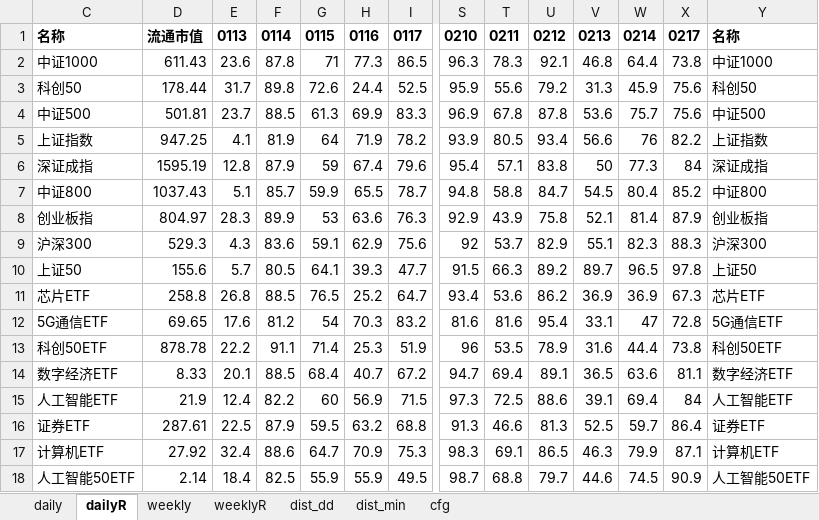
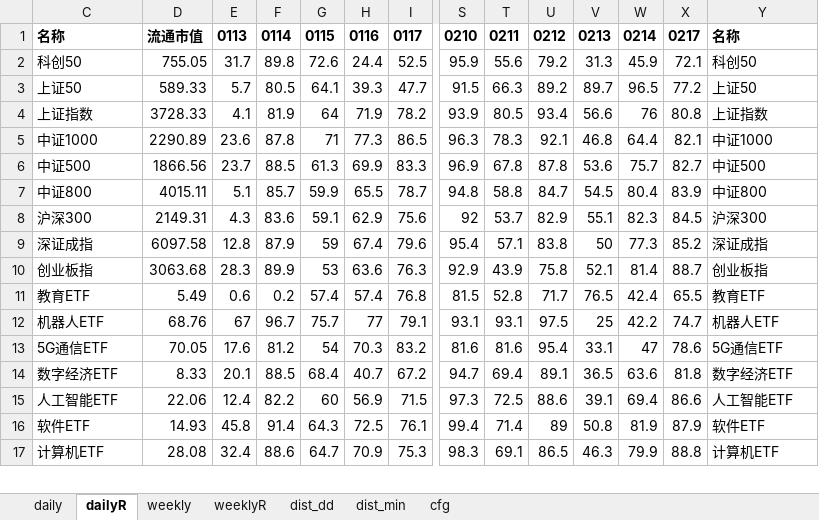
Before and after one commit to aixingkong/view, an Excel workbook: fund_list.xlsx, sheet dailyR, drawn as a sheet; only a part is shown, gaps mark what is left out; values as stored, in another font and other column widths than the file's, no borders; removed rows and columns are numbered as before the commit, all else as after; rows hold the shown columns only; the diff covers the shown part only; the diff names each change by its address in the sheet, - before the commit and + after, or states it on an @@ line.

```diff
--- a/fund_list.xlsx (sheet dailyR)
+++ b/fund_list.xlsx (sheet dailyR)
-row 2: 中证1000 | 611.43 | 23.6 | 87.8 | 71 | 77.3 | 86.5 | 96.3 | 78.3 | 92.1 | 46.8 | 64.4 | 73.8 | 中证1000
-D2: 178.44
+D2: 755.05
-X2: 75.6
+X2: 72.1
-row 4: 中证500 | 501.81 | 23.7 | 88.5 | 61.3 | 69.9 | 83.3 | 96.9 | 67.8 | 87.8 | 53.6 | 75.7 | 75.6 | 中证500
+row 3: 上证50 | 589.33 | 5.7 | 80.5 | 64.1 | 39.3 | 47.7 | 91.5 | 66.3 | 89.2 | 89.7 | 96.5 | 77.2 | 上证50
-D4: 947.25
+D4: 3728.33
-X4: 82.2
+X4: 80.8
-row 6: 深证成指 | 1595.19 | 12.8 | 87.9 | 59 | 67.4 | 79.6 | 95.4 | 57.1 | 83.8 | 50 | 77.3 | 84 | 深证成指
+row 5: 中证1000 | 2290.89 | 23.6 | 87.8 | 71 | 77.3 | 86.5 | 96.3 | 78.3 | 92.1 | 46.8 | 64.4 | 82.1 | 中证1000
+row 6: 中证500 | 1866.56 | 23.7 | 88.5 | 61.3 | 69.9 | 83.3 | 96.9 | 67.8 | 87.8 | 53.6 | 75.7 | 82.7 | 中证500
-D7: 1037.43
+D7: 4015.11
-X7: 85.2
+X7: 83.9
-row 8: 创业板指 | 804.97 | 28.3 | 89.9 | 53 | 63.6 | 76.3 | 92.9 | 43.9 | 75.8 | 52.1 | 81.4 | 87.9 | 创业板指
-D8: 529.3
+D8: 2149.31
-X8: 88.3
+X8: 84.5
-row 10: 上证50 | 155.6 | 5.7 | 80.5 | 64.1 | 39.3 | 47.7 | 91.5 | 66.3 | 89.2 | 89.7 | 96.5 | 97.8 | 上证50
-row 11: 芯片ETF | 258.8 | 26.8 | 88.5 | 76.5 | 25.2 | 64.7 | 93.4 | 53.6 | 86.2 | 36.9 | 36.9 | 67.3 | 芯片ETF
+row 9: 深证成指 | 6097.58 | 12.8 | 87.9 | 59 | 67.4 | 79.6 | 95.4 | 57.1 | 83.8 | 50 | 77.3 | 85.2 | 深证成指
+row 10: 创业板指 | 3063.68 | 28.3 | 89.9 | 53 | 63.6 | 76.3 | 92.9 | 43.9 | 75.8 | 52.1 | 81.4 | 88.7 | 创业板指
+row 11: 教育ETF | 5.49 | 0.6 | 0.2 | 57.4 | 57.4 | 76.8 | 81.5 | 52.8 | 71.7 | 76.5 | 42.4 | 65.5 | 教育ETF
+row 12: 机器人ETF | 68.76 | 67 | 96.7 | 75.7 | 77 | 79.1 | 93.1 | 93.1 | 97.5 | 25 | 42.2 | 74.7 | 机器人ETF
-D13: 69.65
+D13: 70.05
-X13: 72.8
+X13: 78.6
-row 13: 科创50ETF | 878.78 | 22.2 | 91.1 | 71.4 | 25.3 | 51.9 | 96 | 53.5 | 78.9 | 31.6 | 44.4 | 73.8 | 科创50ETF
-X14: 81.1
+X14: 81.8
-D15: 21.9
+D15: 22.06
-X15: 84
+X15: 86.6
-row 16: 证券ETF | 287.61 | 22.5 | 87.9 | 59.5 | 63.2 | 68.8 | 91.3 | 46.6 | 81.3 | 52.5 | 59.7 | 86.4 | 证券ETF
+row 16: 软件ETF | 14.93 | 45.8 | 91.4 | 64.3 | 72.5 | 76.1 | 99.4 | 71.4 | 89 | 50.8 | 81.9 | 87.9 | 软件ETF
-D17: 27.92
+D17: 28.08
-X17: 87.1
+X17: 88.8
-row 18: 人工智能50ETF | 2.14 | 18.4 | 82.5 | 55.9 | 55.9 | 49.5 | 98.7 | 68.8 | 79.7 | 44.6 | 74.5 | 90.9 | 人工智能50ETF
```
Also changed, not shown: 5 added rows, 3 removed rows and 14 edited cells elsewhere in this sheet, sheet daily, hidden cells, 2 other files.
